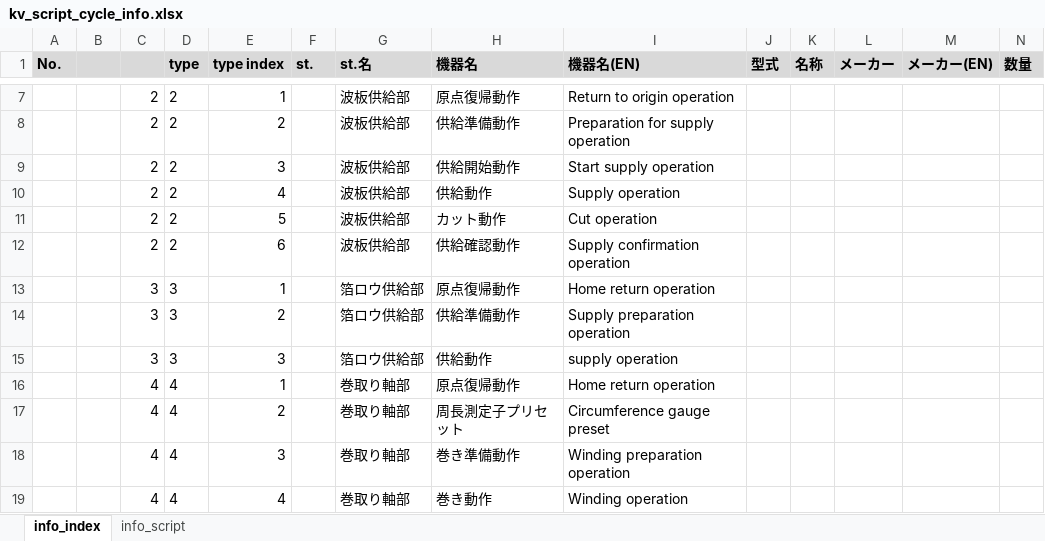
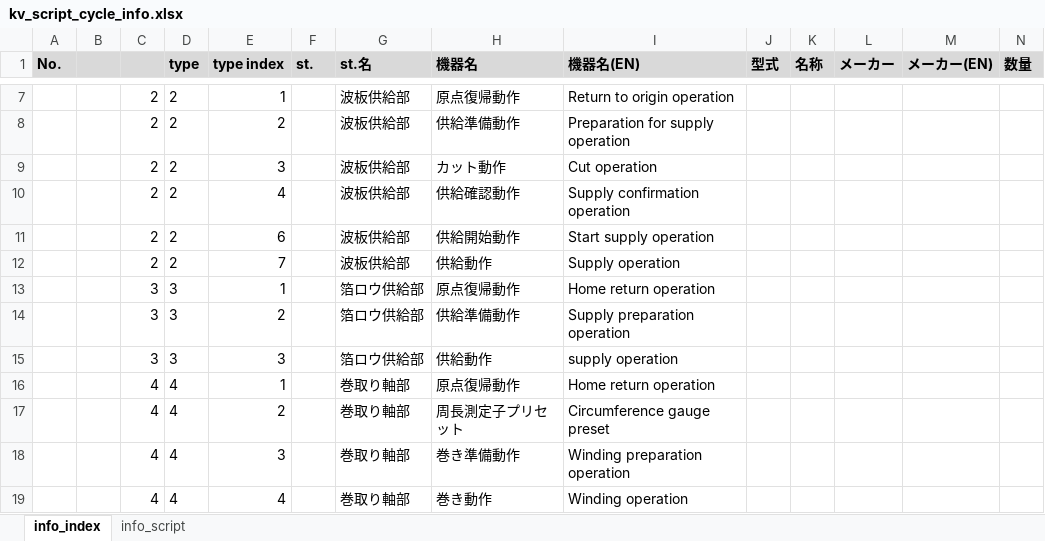
Before and after one commit to t-kumagai-130/hg-0025-0016_kv-x520, an Excel workbook: doc/kv_script_cycle_info.xlsx, sheet info_index, drawn as a sheet; only a part is shown, gaps mark what is left out; values as stored, in another font and other column widths than the file's, no borders; charts and pictures and conditional formats not drawn; removed rows and columns are numbered as before the commit, all else as after; rows hold the shown columns only; the diff names each change by its address in the sheet, - before the commit and + after, or states it on an @@ line.

```diff
--- a/doc/kv_script_cycle_info.xlsx (sheet info_index)
+++ b/doc/kv_script_cycle_info.xlsx (sheet info_index)
-H9 (機器名): 供給開始動作
+H9 (機器名): カット動作
-I9 (機器名(EN)): Start supply operation
+I9 (機器名(EN)): Cut operation
-H10 (機器名): 供給動作
+H10 (機器名): 供給確認動作
-I10 (機器名(EN)): Supply operation
+I10 (機器名(EN)): Supply confirmation operation
-row 11:  |  | 2 | 2 | 5 |  | 波板供給部 | カット動作 | Cut operation
-H11 (機器名): 供給確認動作
+H11 (機器名): 供給開始動作
-I11 (機器名(EN)): Supply confirmation operation
+I11 (機器名(EN)): Start supply operation
+row 12:  |  | 2 | 2 | 7 |  | 波板供給部 | 供給動作 | Supply operation
```
Also changed, not shown: sheet info_script, formulas that keep their value, 10 other files.
